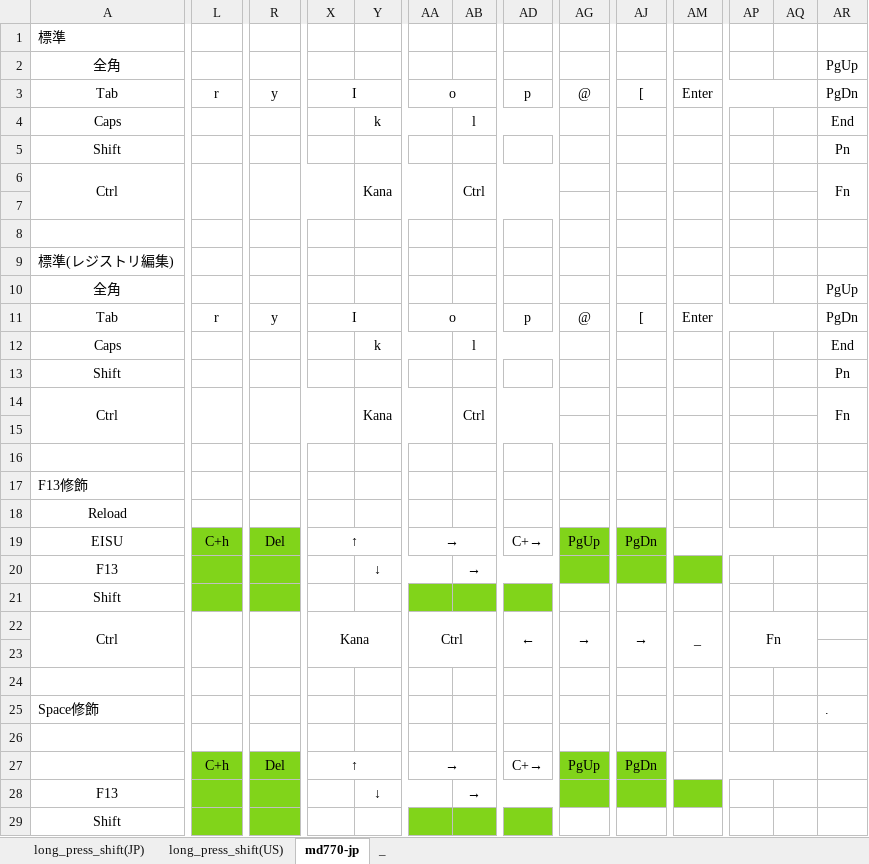
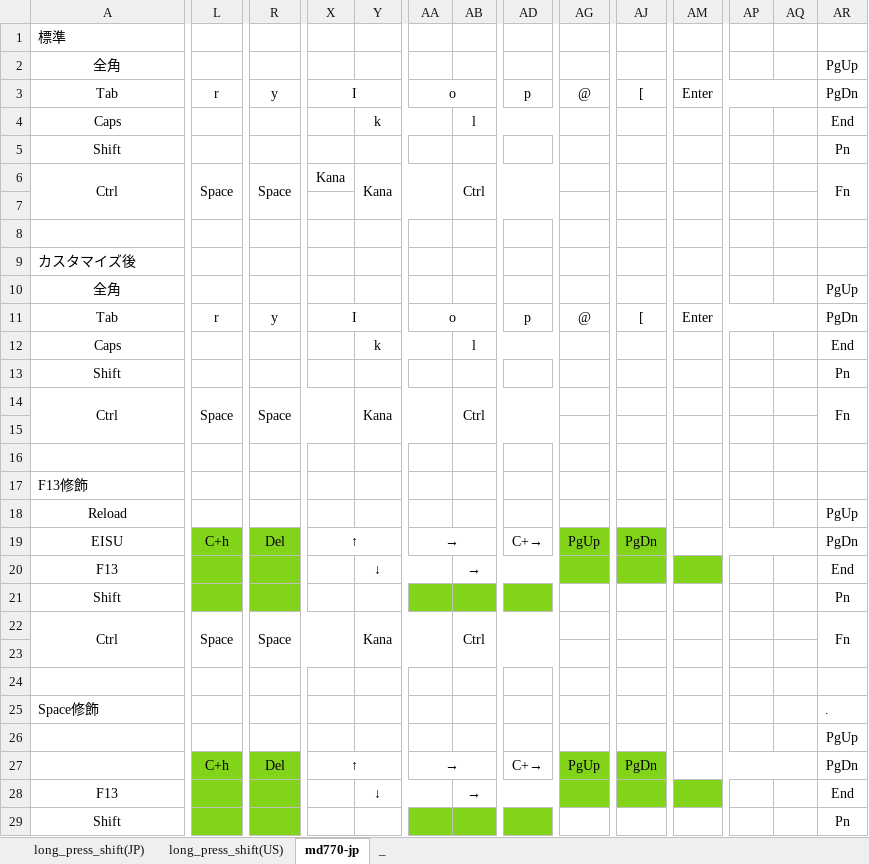
Before and after one commit to luftfararen/ahk, an Excel workbook: img/keymap.xlsx, sheet md770-jp, drawn as a sheet; only a part is shown, gaps mark what is left out; values as stored, in another font and other column widths than the file's, no borders; removed rows and columns are numbered as before the commit, all else as after; the diff covers the shown part only; the diff names each change by its address in the sheet, - before the commit and + after, or states it on an @@ line.

```diff
--- a/img/keymap.xlsx (sheet md770-jp)
+++ b/img/keymap.xlsx (sheet md770-jp)
-L6: (empty)
+L6: Space
-R6: (empty)
+R6: Space
-R6:X7 merged
+R6:W7 merged
-X6: (empty)
+X6: Kana
-A9: 標準(レジストリ編集)
+A9: カスタマイズ後
-L14: (empty)
+L14: Space
-R14: (empty)
+R14: Space
-AR18: (empty)
+AR18: PgUp
-AR19: (empty)
+AR19: PgDn
-AR20: (empty)
+AR20: End
-AR21: (empty)
+AR21: Pn
-L22: (empty)
+L22: Space
-R22: (empty)
+R22: Space
-R22:W23 merged
+R22:X23 merged
-X22: Kana
+X22: (empty)
-X22:Z23 merged
-Y22: (empty)
+Y22: Kana
+Y22:AA23 merged
-AA22: Ctrl
+AA22: (empty)
-AA22:AC23 merged
-AB22: (empty)
+AB22: Ctrl
+AB22:AD23 merged
-AD22: ←
+AD22: (empty)
-AD22:AF23 merged
-AG22: →
+AG22: (empty)
-AG22:AI23 merged
-AJ22: →
+AJ22: (empty)
-AJ22:AL23 merged
-AM22: _
+AM22: (empty)
-AM22:AO23 merged
-AP22: Fn
+AP22: (empty)
-AP22:AQ23 merged
-AR22: (empty)
+AR22: Fn
+AR22:AR23 merged
-AR26: (empty)
+AR26: PgUp
-AR27: (empty)
+AR27: PgDn
-AR28: (empty)
+AR28: End
-AR29: (empty)
+AR29: Pn
```
Also changed, not shown: 2 added rows, 2 removed rows, 49 edited cells, cell formats and merged cells elsewhere in this sheet, sheet long_press_shift(JP), 2 other files.
